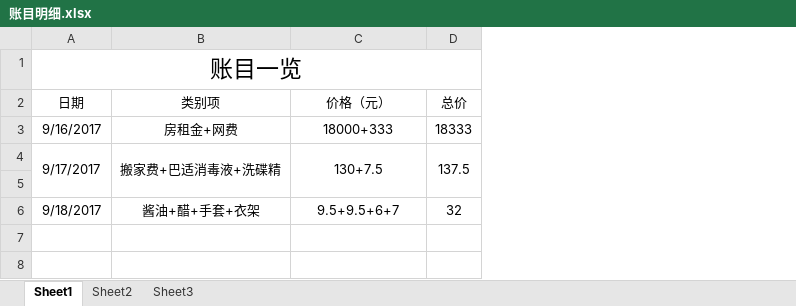
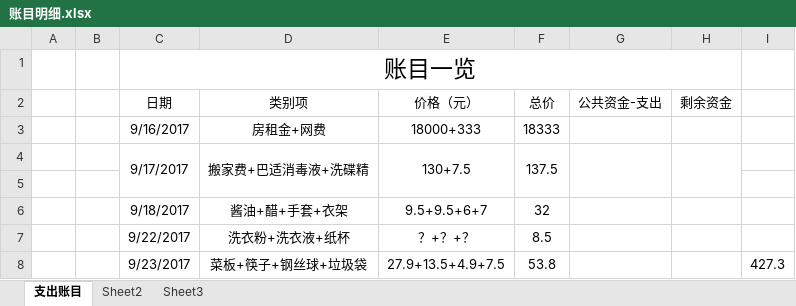
Before and after one commit to 18210345961/money201, an Excel workbook: 账目明细.xlsx, sheet 支出账目, drawn as a sheet; values as stored, in another font and other column widths than the file's, no borders; the diff names each change by its address in the sheet, - before the commit and + after, or states it on an @@ line.

Commit message:
账目

```diff
--- a/账目明细.xlsx (sheet 支出账目)
+++ b/账目明细.xlsx (sheet 支出账目)
-sheet tab: Sheet1
+sheet tab: 支出账目
+column A, empty
+column B, empty
+column G (公共资金-支出), empty
+column H (剩余资金), empty
+column I, empty
+row 7:  |  | 9/22/2017 | 洗衣粉+洗衣液+纸杯 | ？+？+？ | 8.5
+row 8:  |  | 9/23/2017 | 菜板+筷子+钢丝球+垃圾袋 | 27.9+13.5+4.9+7.5 | 53.8 |  |  | 427.3
```
